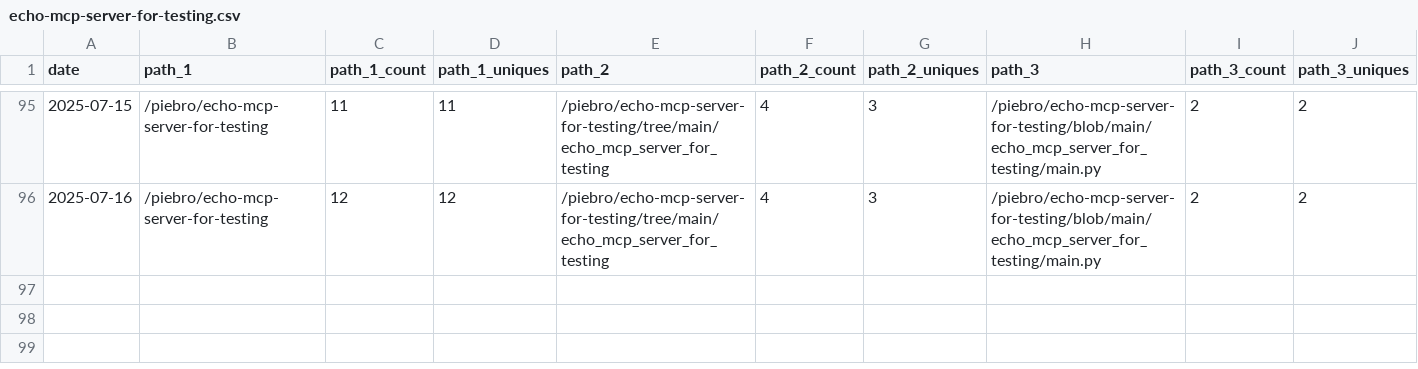
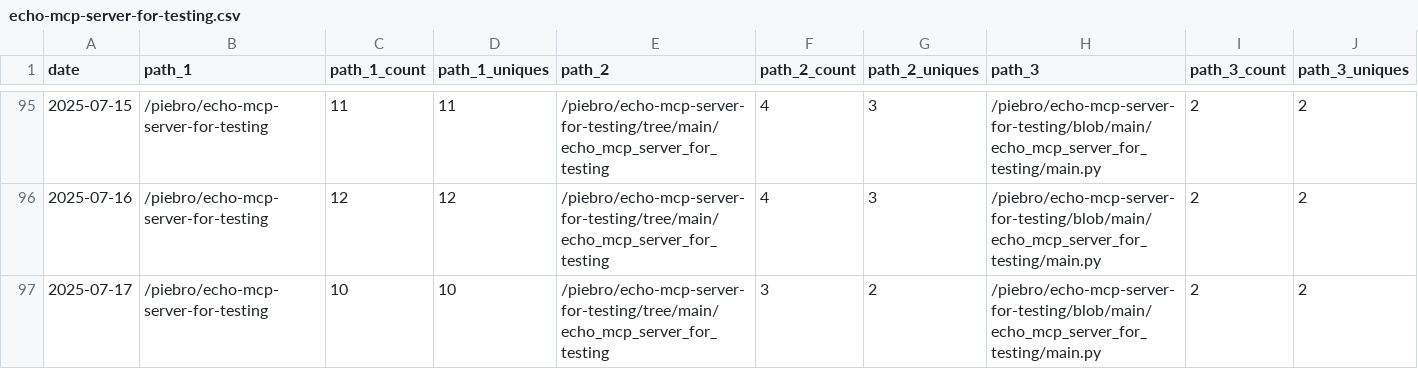
Before and after one commit to piebro/github-repo-traffic-stats, a CSV file: data/github_paths/echo-mcp-server-for-testing.csv, drawn as a sheet; only a part is shown, gaps mark what is left out; rows hold the shown columns only; the diff names each change by its address in the sheet, - before the commit and + after, or states it on an @@ line.

```diff
--- a/data/github_paths/echo-mcp-server-for-testing.csv
+++ b/data/github_paths/echo-mcp-server-for-testing.csv
+row 97: 2025-07-17 | /piebro/echo-mcp-server-for-testing | 10 | 10 | /piebro/echo-mcp-server-for-testing/tree/main/echo_mcp_server_for_testing | 3 | 2 | /piebro/echo-mcp-server-for-testing/blob/main/echo_mcp_server_for_testing/main.py | 2 | 2
```
Also changed, not shown: data/github_paths/deutsche-bahn-data.csv, data/github_paths/factorio-blueprint-visualizer.csv, 53 other files.
